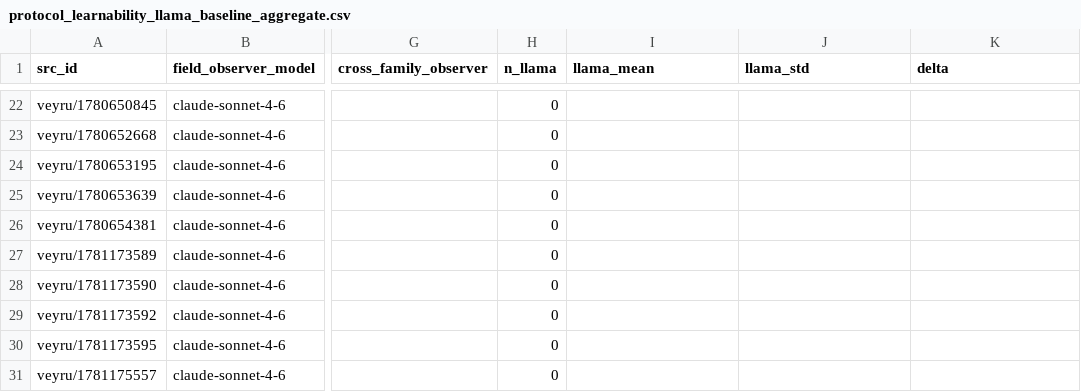
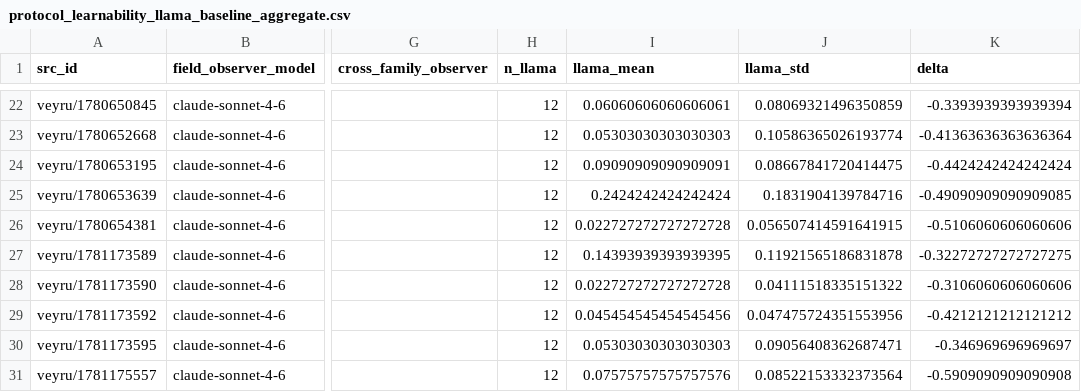
Before and after one commit to agencyenterprise/GlossoGen, a CSV file: analysis/protocol_learnability_export/output/protocol_learnability_llama_baseline_aggregate.csv, drawn as a sheet; only a part is shown, gaps mark what is left out; the diff covers the shown part only; the diff names each change by its address in the sheet, - before the commit and + after, or states it on an @@ line.

```diff
--- a/analysis/protocol_learnability_export/output/protocol_learnability_llama_baseline_aggregate.csv
+++ b/analysis/protocol_learnability_export/output/protocol_learnability_llama_baseline_aggregate.csv
-H22:H31 (n_llama): 0
+H22:H31 (n_llama): 12
-I22 (llama_mean): (empty)
+I22 (llama_mean): 0.06060606060606061
-J22 (llama_std): (empty)
+J22 (llama_std): 0.08069321496350859
-K22 (delta): (empty)
+K22 (delta): -0.3393939393939394
-I23 (llama_mean): (empty)
+I23 (llama_mean): 0.05303030303030303
-J23 (llama_std): (empty)
+J23 (llama_std): 0.10586365026193774
-K23 (delta): (empty)
+K23 (delta): -0.41363636363636364
-I24 (llama_mean): (empty)
+I24 (llama_mean): 0.09090909090909091
-J24 (llama_std): (empty)
+J24 (llama_std): 0.08667841720414475
-K24 (delta): (empty)
+K24 (delta): -0.4424242424242424
-I25 (llama_mean): (empty)
+I25 (llama_mean): 0.2424242424242424
-J25 (llama_std): (empty)
+J25 (llama_std): 0.1831904139784716
-K25 (delta): (empty)
+K25 (delta): -0.49090909090909085
-I26 (llama_mean): (empty)
+I26 (llama_mean): 0.022727272727272728
-J26 (llama_std): (empty)
+J26 (llama_std): 0.056507414591641915
-K26 (delta): (empty)
+K26 (delta): -0.5106060606060606
-I27 (llama_mean): (empty)
+I27 (llama_mean): 0.14393939393939395
-J27 (llama_std): (empty)
+J27 (llama_std): 0.11921565186831878
-K27 (delta): (empty)
+K27 (delta): -0.32272727272727275
-I28 (llama_mean): (empty)
+I28 (llama_mean): 0.022727272727272728
-J28 (llama_std): (empty)
+J28 (llama_std): 0.04111518335151322
-K28 (delta): (empty)
+K28 (delta): -0.3106060606060606
-I29 (llama_mean): (empty)
+I29 (llama_mean): 0.045454545454545456
-J29 (llama_std): (empty)
+J29 (llama_std): 0.047475724351553956
-K29 (delta): (empty)
+K29 (delta): -0.4212121212121212
-I30 (llama_mean): (empty)
+I30 (llama_mean): 0.05303030303030303
-J30 (llama_std): (empty)
+J30 (llama_std): 0.09056408362687471
-K30 (delta): (empty)
+K30 (delta): -0.346969696969697
-I31 (llama_mean): (empty)
+I31 (llama_mean): 0.07575757575757576
-J31 (llama_std): (empty)
+J31 (llama_std): 0.08522153332373564
-K31 (delta): (empty)
+K31 (delta): -0.5909090909090908
```
Also changed, not shown: 140 edited cells elsewhere in this file, 7 other files.
